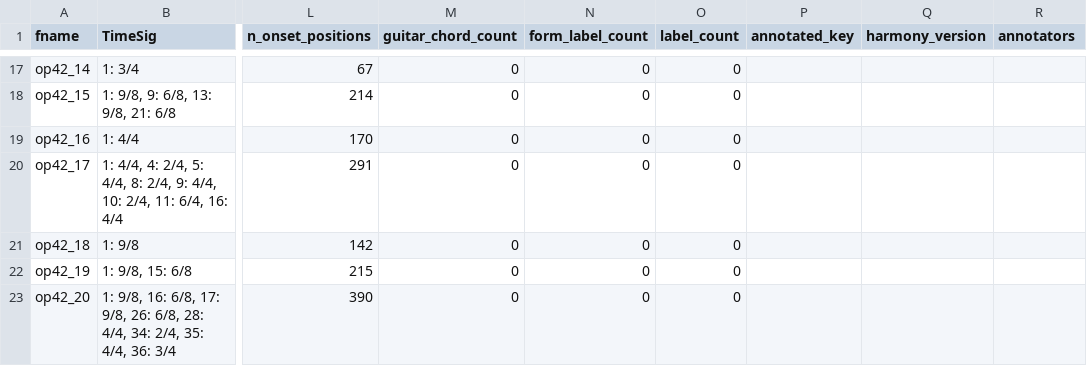
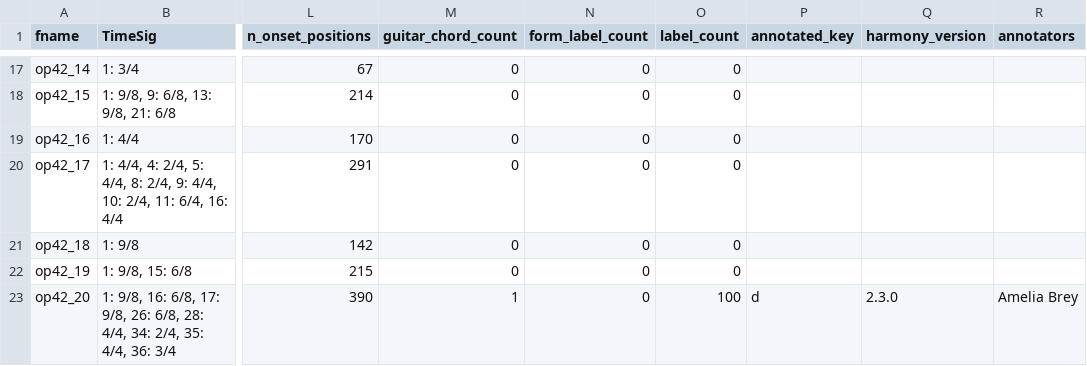
Before and after one commit to DCMLab/rachmaninoff_piano, a TSV file: metadata.tsv, drawn as a sheet; only a part is shown, gaps mark what is left out; the diff names each change by its address in the sheet, - before the commit and + after, or states it on an @@ line.

```diff
--- a/metadata.tsv
+++ b/metadata.tsv
-M23 (guitar_chord_count): 0
+M23 (guitar_chord_count): 1
-O23 (label_count): 0
+O23 (label_count): 100
-P23 (annotated_key): (empty)
+P23 (annotated_key): d
-Q23 (harmony_version): (empty)
+Q23 (harmony_version): 2.3.0
-R23 (annotators): (empty)
+R23 (annotators): Amelia Brey
```
Also changed, not shown: measures/op42_20.tsv, 5 other files.
